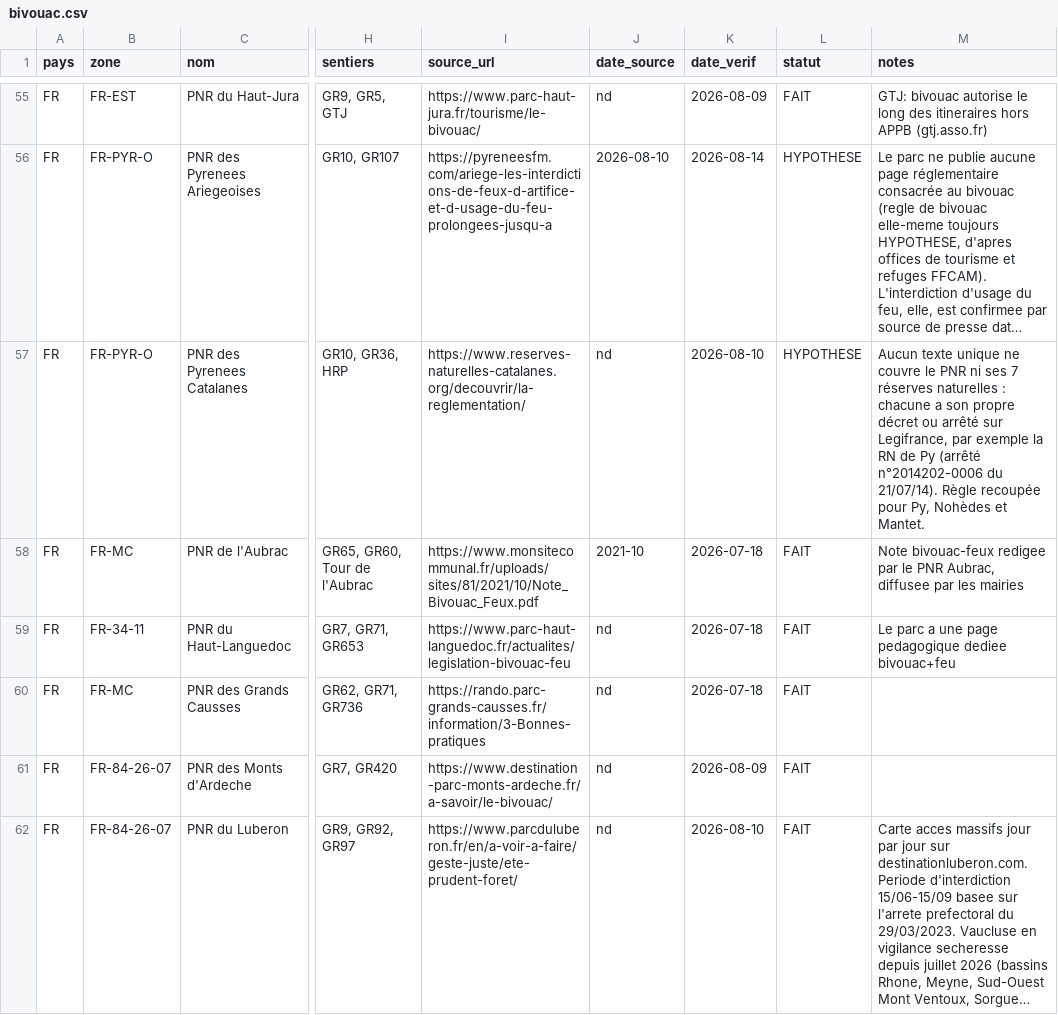
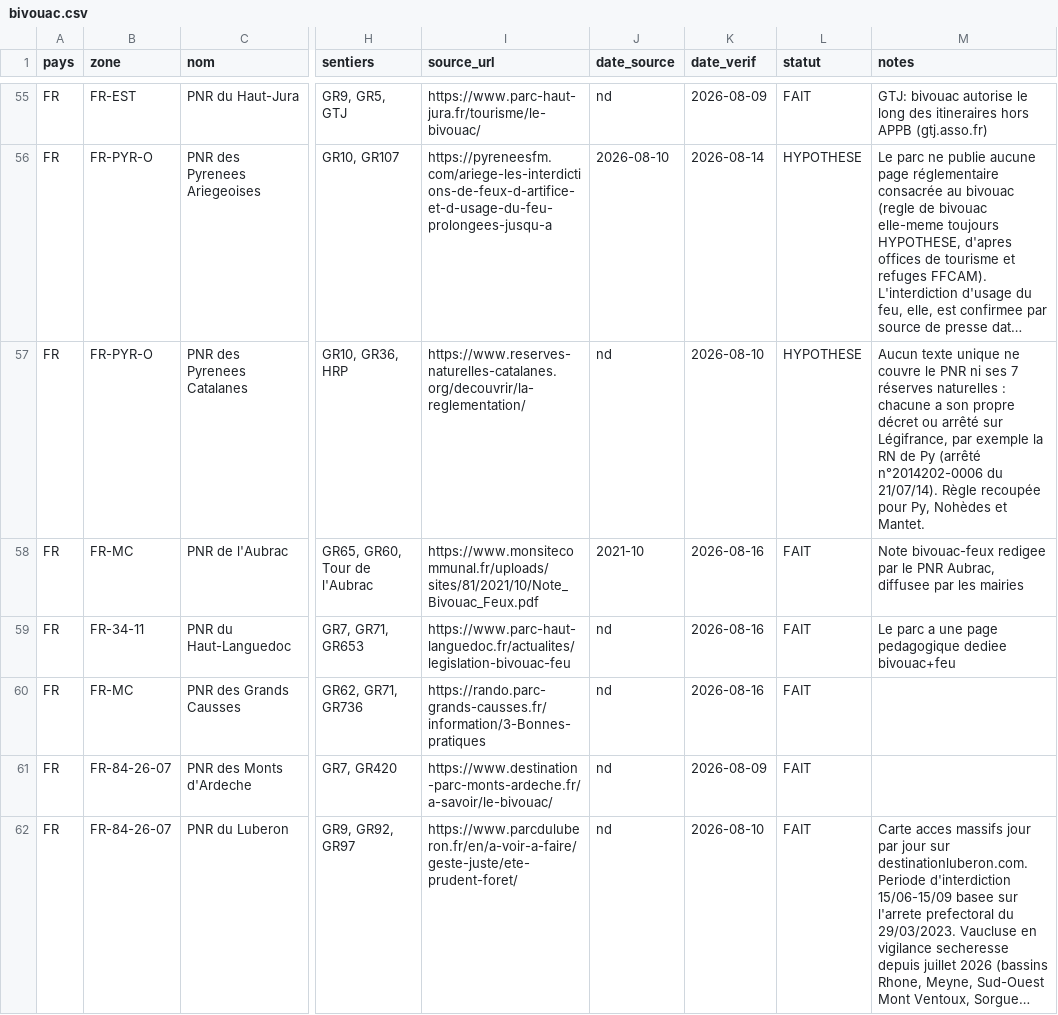
Before and after one commit to clementaes-omw/veille-sentiers-europe, a CSV file: referentiel/bivouac.csv, drawn as a sheet; only a part is shown, gaps mark what is left out; long unchanged cells end in …; the diff covers the shown part only; the diff names each change by its address in the sheet, - before the commit and + after, or states it on an @@ line.

Commit message:
veille: digest du 2026-08-16

```diff
--- a/referentiel/bivouac.csv
+++ b/referentiel/bivouac.csv
-M57 (notes): …arrêté sur Legifrance, par exemple…
+M57 (notes): …arrêté sur Légifrance, par exemple…
-K58:K60 (date_verif): 2026-07-18
+K58:K60 (date_verif): 2026-08-16
```
Also changed, not shown: 19 edited cells elsewhere in this file.
